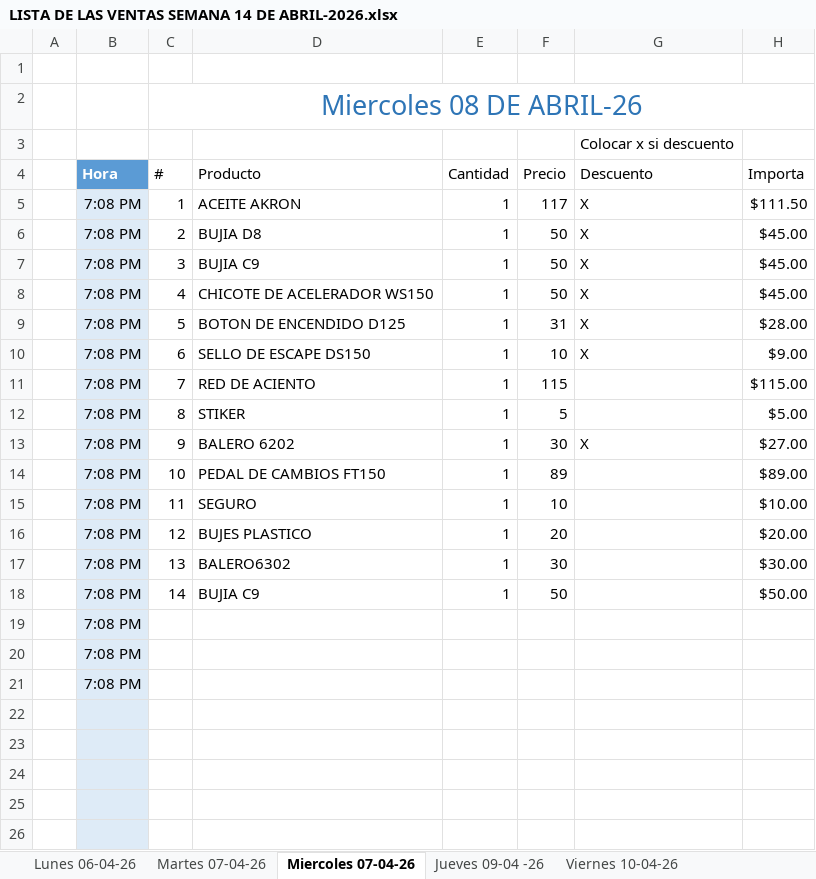
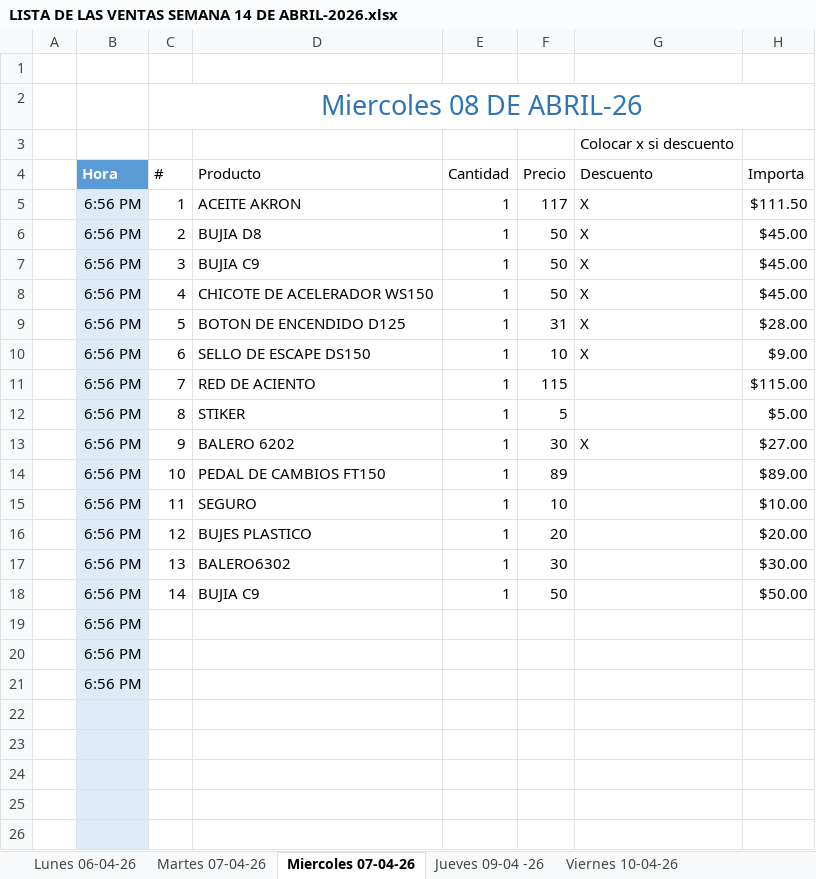
Before and after one commit to MotoZom/Motozom, an Excel workbook: CORTES DE CAJA/2026/4) ABRIL/LISTA DE LAS VENTAS SEMANA 14 DE ABRIL-2026.xlsx, sheet Miercoles 07-04-26, drawn as a sheet; only a part is shown; values as stored, in another font and other column widths than the file's, no borders; conditional formats and table styles not drawn; the diff names each change by its address in the sheet, - before the commit and + after, or states it on an @@ line.

```diff
--- a/CORTES DE CAJA/2026/4) ABRIL/LISTA DE LAS VENTAS SEMANA 14 DE ABRIL-2026.xlsx (sheet Miercoles 07-04-26)
+++ b/CORTES DE CAJA/2026/4) ABRIL/LISTA DE LAS VENTAS SEMANA 14 DE ABRIL-2026.xlsx (sheet Miercoles 07-04-26)
-B5:B21 (Hora): 7:08 PM
+B5:B21 (Hora): 6:56 PM
```
Also changed, not shown: sheet Jueves 09-04 -26, sheet Lunes 06-04-26, sheet Martes 07-04-26, sheet Viernes 10-04-26, sheet Sabado 11-04-26, sheet Domingo, cosas por pedir/LISTA DE LOS PEDIDOS DE REFACCIONARIA MOTOZOM.xlsx, 4 other files.
